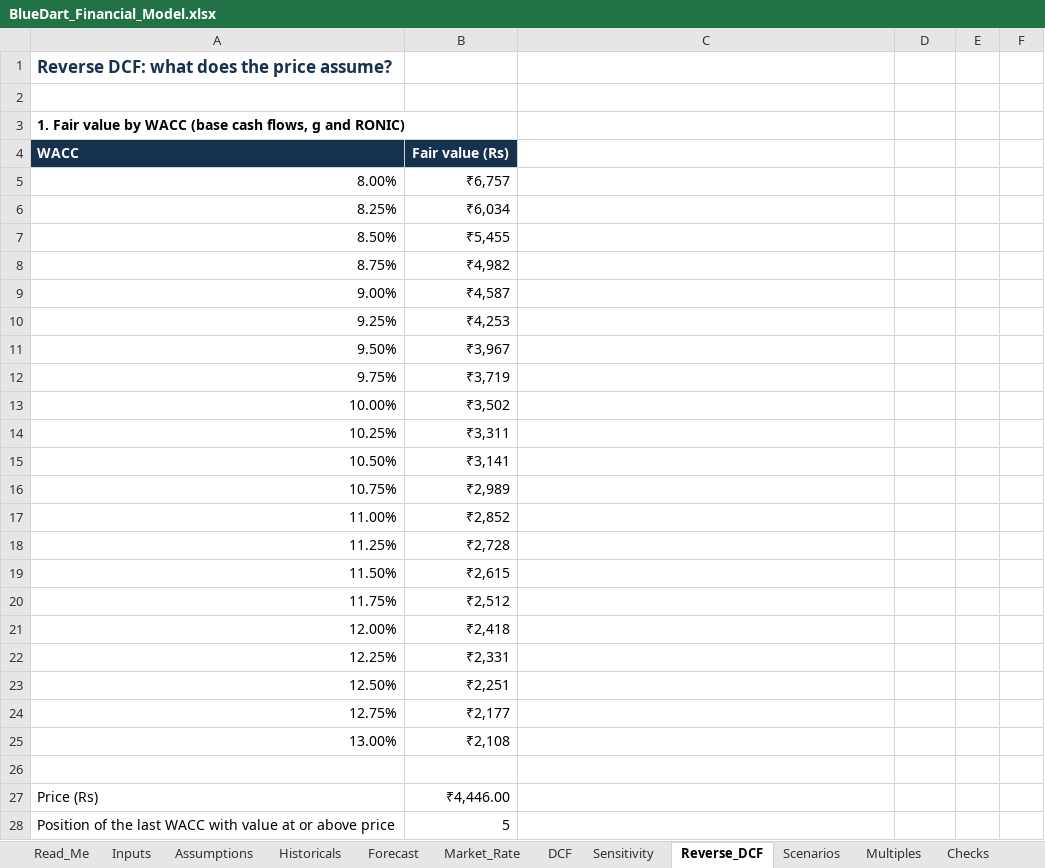
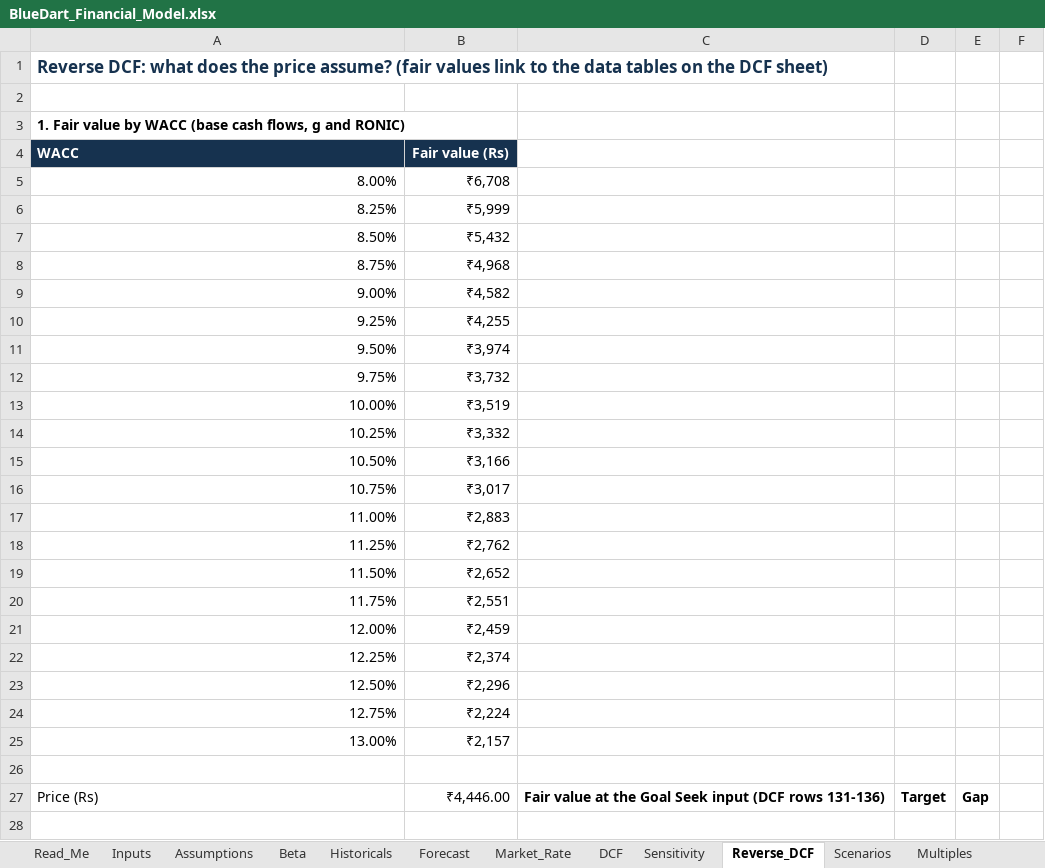
Before and after one commit to kunnjganatraa/kunnjganatraa.github.io, an Excel workbook: workings/BlueDart_Financial_Model.xlsx, sheet Reverse_DCF, drawn as a sheet; only a part is shown; values as stored, in another font and other column widths than the file's, no borders; the diff covers the shown part only; the diff names each change by its address in the sheet, - before the commit and + after, or states it on an @@ line.

```diff
--- a/workings/BlueDart_Financial_Model.xlsx (sheet Reverse_DCF)
+++ b/workings/BlueDart_Financial_Model.xlsx (sheet Reverse_DCF)
+sheet tab: Beta
-A1: …price assume?
+A1: …price assume? (fair values link to the data tables on the DCF sheet)
-B5: ₹6,757
+B5: ₹6,708
-B6: ₹6,034
+B6: ₹5,999
-B7: ₹5,455
+B7: ₹5,432
-B8: ₹4,982
+B8: ₹4,968
-B9: ₹4,587
+B9: ₹4,582
-B10: ₹4,253
+B10: ₹4,255
-B11: ₹3,967
+B11: ₹3,974
-B12: ₹3,719
+B12: ₹3,732
-B13: ₹3,502
+B13: ₹3,519
-B14: ₹3,311
+B14: ₹3,332
-B15: ₹3,141
+B15: ₹3,166
-B16: ₹2,989
+B16: ₹3,017
-B17: ₹2,852
+B17: ₹2,883
-B18: ₹2,728
+B18: ₹2,762
-B19: ₹2,615
+B19: ₹2,652
-B20: ₹2,512
+B20: ₹2,551
-B21: ₹2,418
+B21: ₹2,459
-B22: ₹2,331
+B22: ₹2,374
-B23: ₹2,251
+B23: ₹2,296
-B24: ₹2,177
+B24: ₹2,224
-B25: ₹2,108
+B25: ₹2,157
-C27: (empty)
+C27: Fair value at the Goal Seek input (DCF rows 131-136)
-D27: (empty)
+D27: Target
-E27: (empty)
+E27: Gap
-row 28: Position of the last WACC with value at or above price | 5
+row 28: (empty)
```
Also changed, not shown: 10 added rows, 8 removed rows and 76 edited cells elsewhere in this sheet, sheet Market_Rate, sheet DCF, sheet Scenarios, sheet Sensitivity, sheet Inputs, sheet Checks, 5 more sheets, formulas that keep their value, workings/SRF_Financial_Model.xlsx.
